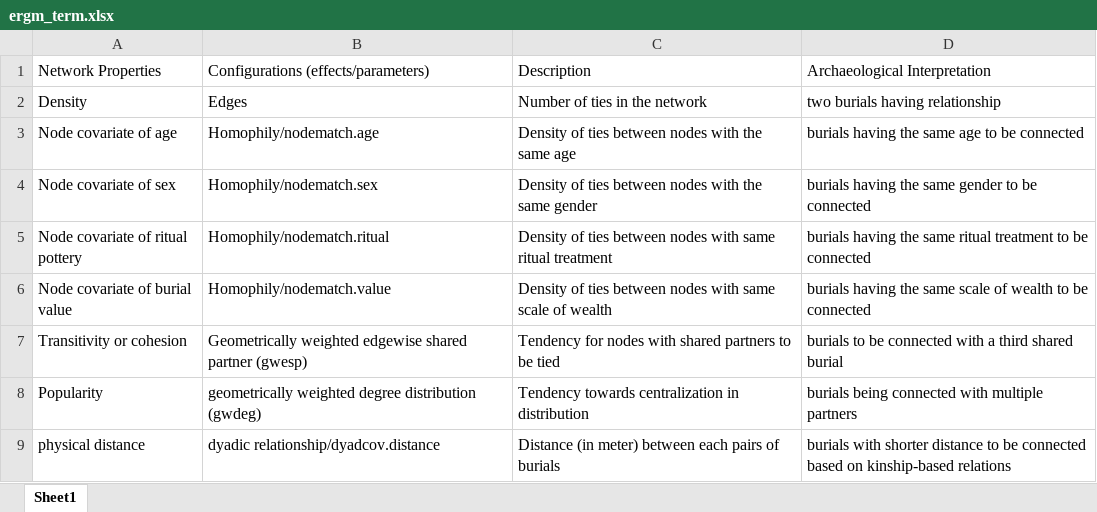
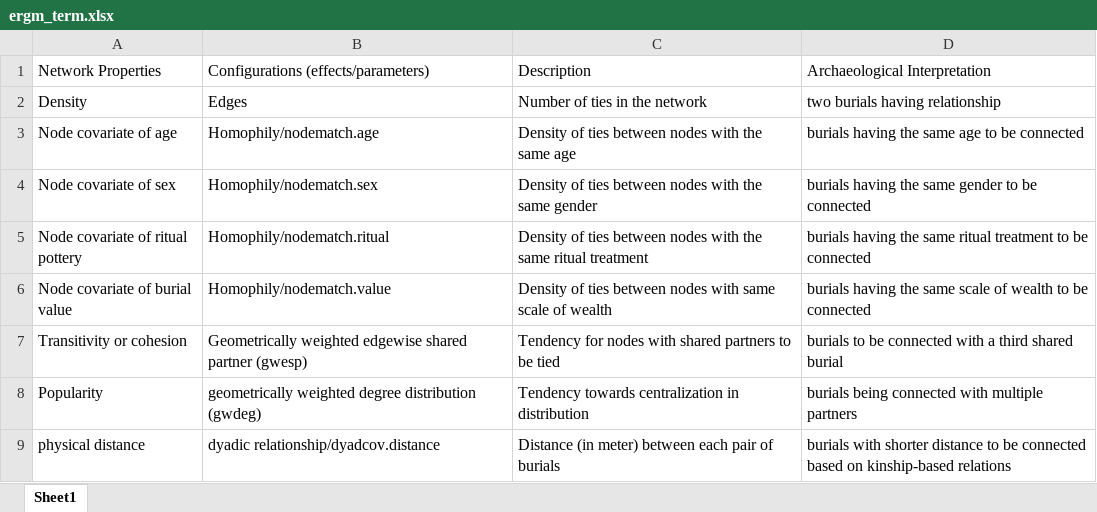
Before and after one commit to LiYingWang/kwl-burials, an Excel workbook: analysis/data/raw_data/ergm_term.xlsx, sheet Sheet1, drawn as a sheet; values as stored, in another font and other column widths than the file's, no borders; the diff names each change by its address in the sheet, - before the commit and + after, or states it on an @@ line.

Commit message:
udpate the table of ERGMs terms

```diff
--- a/analysis/data/raw_data/ergm_term.xlsx (sheet Sheet1)
+++ b/analysis/data/raw_data/ergm_term.xlsx (sheet Sheet1)
-C5 (Description): …nodes with same ritual…
+C5 (Description): …nodes with the same ritual…
-C9 (Description): …between each pairs of burials
+C9 (Description): …between each pair of burials
```
